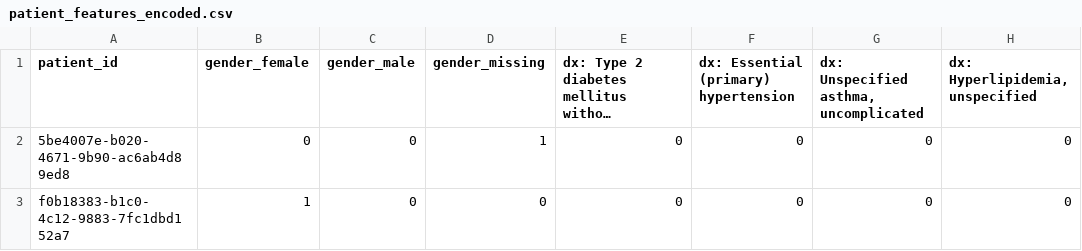
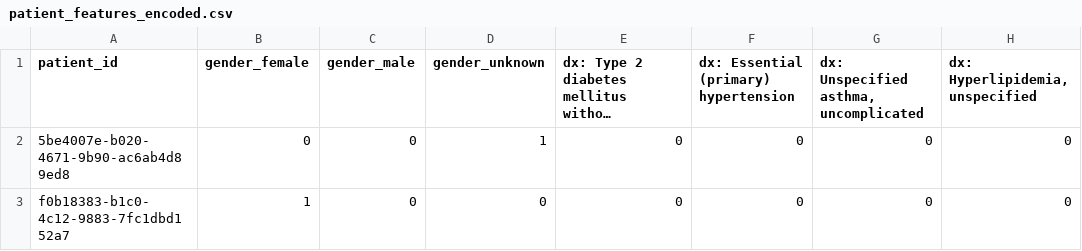
Before and after one commit to rich-strain/clin-data-pipeline, a CSV file: data/generated/patient_features_encoded.csv, drawn as a sheet; only a part is shown; long unchanged cells end in …; the diff names each change by its address in the sheet, - before the commit and + after, or states it on an @@ line.

```diff
--- a/data/generated/patient_features_encoded.csv
+++ b/data/generated/patient_features_encoded.csv
-D1: gender_missing
+D1: gender_unknown
```
Also changed, not shown: 4 other files.
